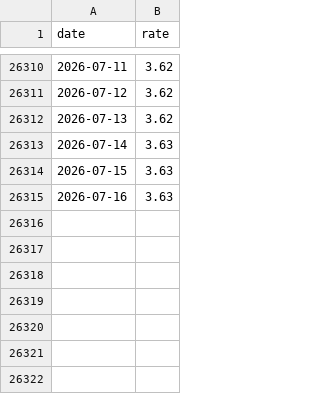
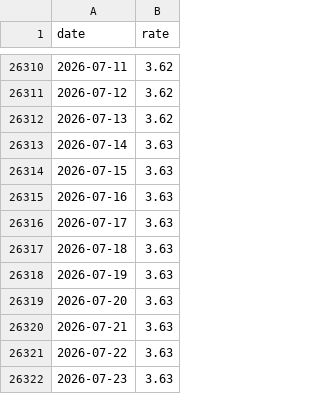
Before and after one commit to k1monfared/mortgage_rate_tracker, a CSV file: data/us_fed_funds_rate.csv, drawn as a sheet; only a part is shown, gaps mark what is left out.

```diff
--- a/data/us_fed_funds_rate.csv
+++ b/data/us_fed_funds_rate.csv
@@ -26315 +26315,8 @@ date,rate
 2026-07-16,3.63
+2026-07-17,3.63
+2026-07-18,3.63
+2026-07-19,3.63
+2026-07-20,3.63
+2026-07-21,3.63
+2026-07-22,3.63
+2026-07-23,3.63
```
Also changed, not shown: data/commercial_prime_rate.csv, data/us_prime_rate.csv, 3 other files.
